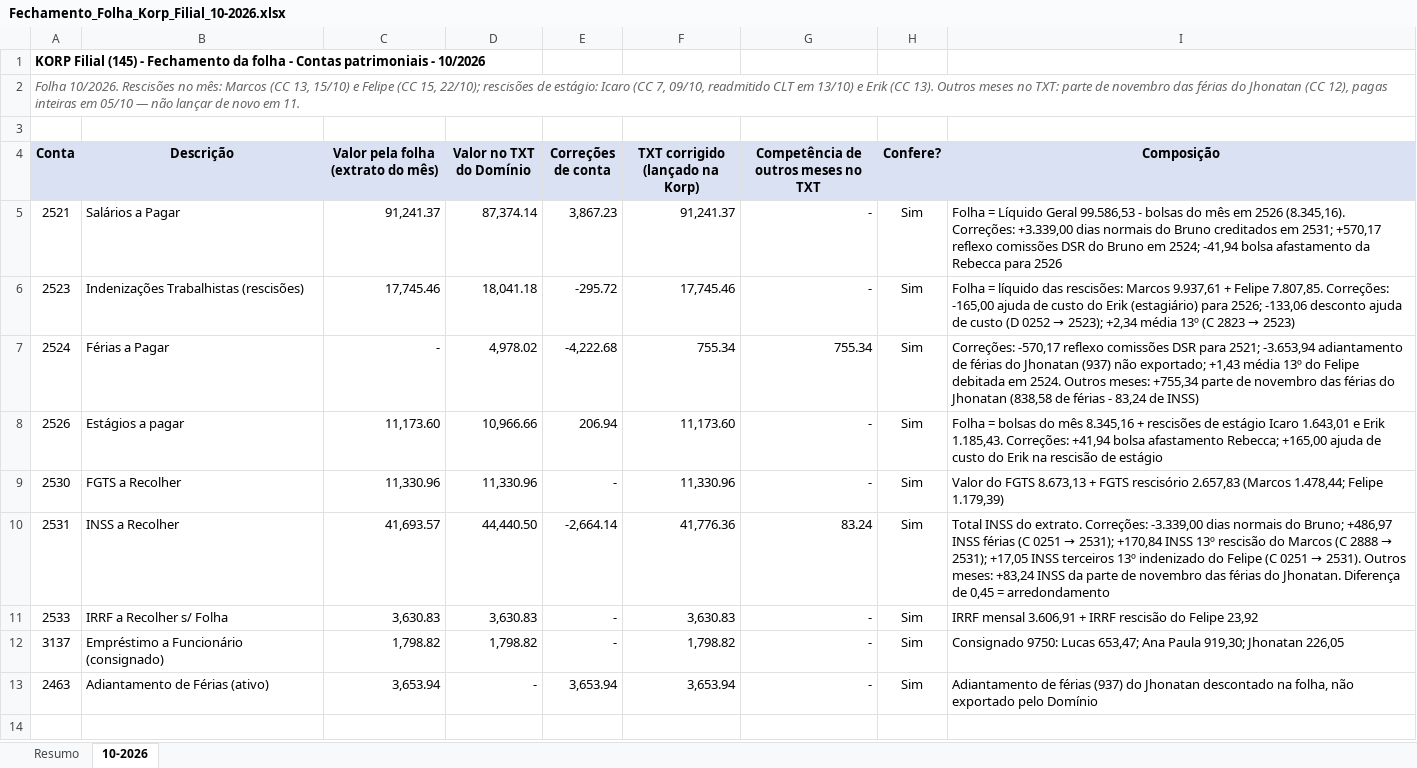
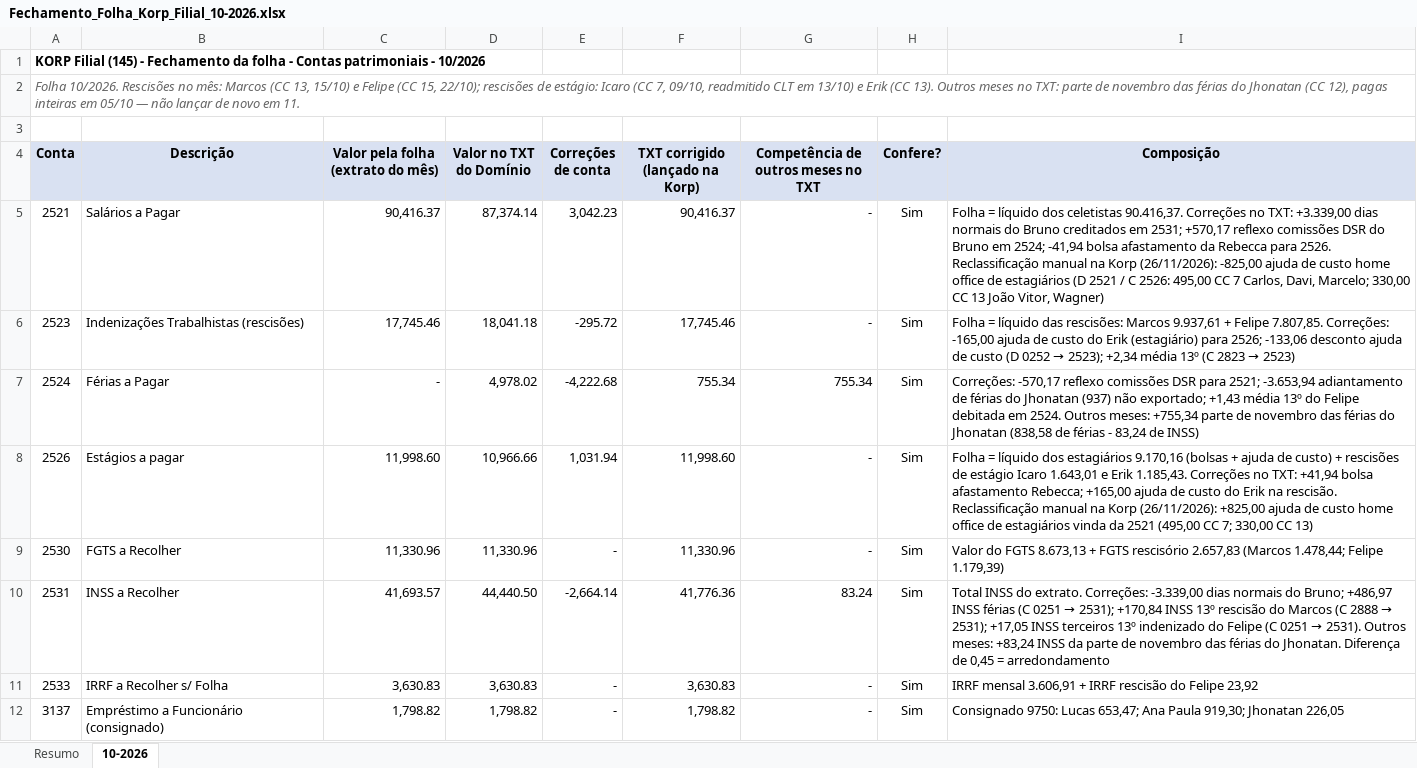
Before and after one commit to ROFContabilidade/Meus-Projetos, an Excel workbook: Korp/Filial/2026-10/Fechamento_Folha_Korp_Filial_10-2026.xlsx, sheet 10-2026, drawn as a sheet; only a part is shown; the shorter side is filled out with more unchanged rows; values as stored, in another font and other column widths than the file's, no borders; the diff names each change by its address in the sheet, - before the commit and + after, or states it on an @@ line.

```diff
--- a/Korp/Filial/2026-10/Fechamento_Folha_Korp_Filial_10-2026.xlsx (sheet 10-2026)
+++ b/Korp/Filial/2026-10/Fechamento_Folha_Korp_Filial_10-2026.xlsx (sheet 10-2026)
-C5: 91,241.37
+C5: 90,416.37
-E5 (Correções de conta): 3,867.23
+E5 (Correções de conta): 3,042.23
-F5 (TXT corrigido (lançado na Korp)): 91,241.37
+F5 (TXT corrigido (lançado na Korp)): 90,416.37
-I5 (Composição): Folha = Líquido Geral 99.586,53 - bolsas do mês em 2526 (8.345,16). Correções: +3.339,00 dias normais do Bruno creditados em 2531; +570,17 reflexo comissões DSR do Bruno em 2524; -41,94 bolsa afastamento da Rebecca para 2526
+I5 (Composição): Folha = líquido dos celetistas 90.416,37. Correções no TXT: +3.339,00 dias normais do Bruno creditados em 2531; +570,17 reflexo comissões DSR do Bruno em 2524; -41,94 bolsa afastamento da Rebecca para 2526. Reclassificação manual na Korp (26/11/2026): -825,00 ajuda de custo home office de estagiários (D 2521 / C 2526: 495,00 CC 7 Carlos, Davi, Marcelo; 330,00 CC 13 João Vitor, Wagner)
-C8: 11,173.60
+C8: 11,998.60
-E8 (Correções de conta): 206.94
+E8 (Correções de conta): 1,031.94
-F8 (TXT corrigido (lançado na Korp)): 11,173.60
+F8 (TXT corrigido (lançado na Korp)): 11,998.60
-I8 (Composição): Folha = bolsas do mês 8.345,16 + rescisões de estágio Icaro 1.643,01 e Erik 1.185,43. Correções: +41,94 bolsa afastamento Rebecca; +165,00 ajuda de custo do Erik na rescisão de estágio
+I8 (Composição): Folha = líquido dos estagiários 9.170,16 (bolsas + ajuda de custo) + rescisões de estágio Icaro 1.643,01 e Erik 1.185,43. Correções no TXT: +41,94 bolsa afastamento Rebecca; +165,00 ajuda de custo do Erik na rescisão. Reclassificação manual na Korp (26/11/2026): +825,00 ajuda de custo home office de estagiários vinda da 2521 (495,00 CC 7; 330,00 CC 13)
```
Also changed, not shown: sheet Resumo, 2 other files.
